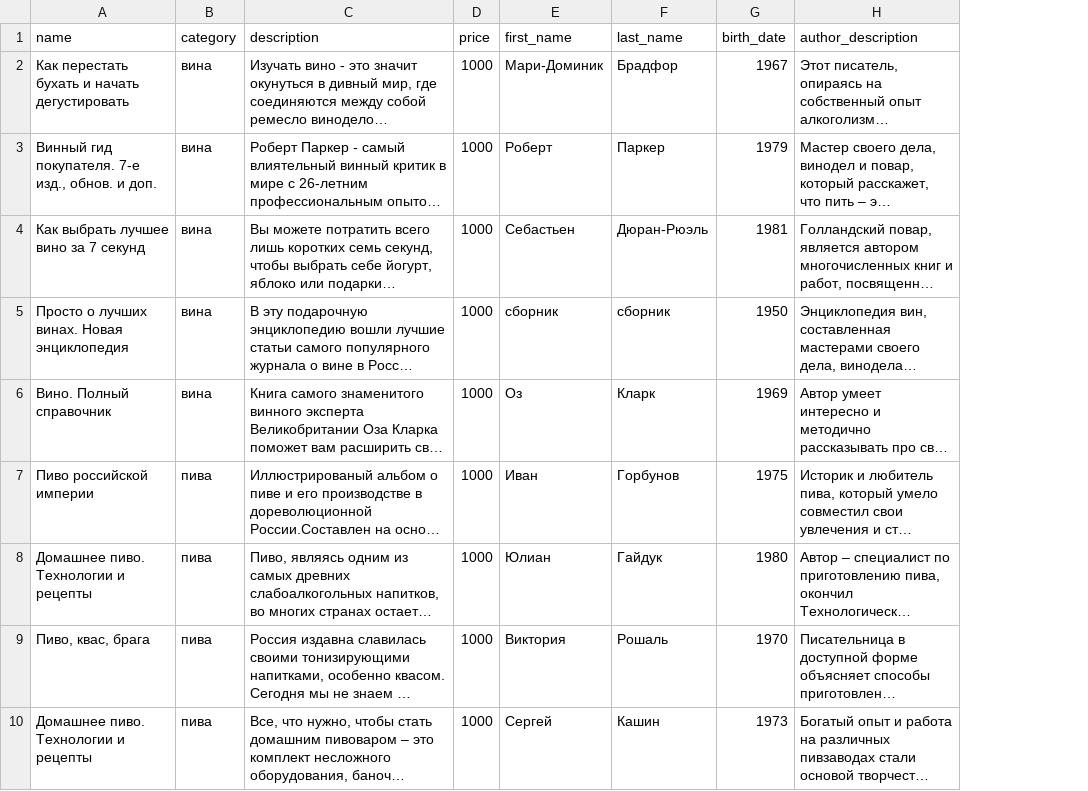
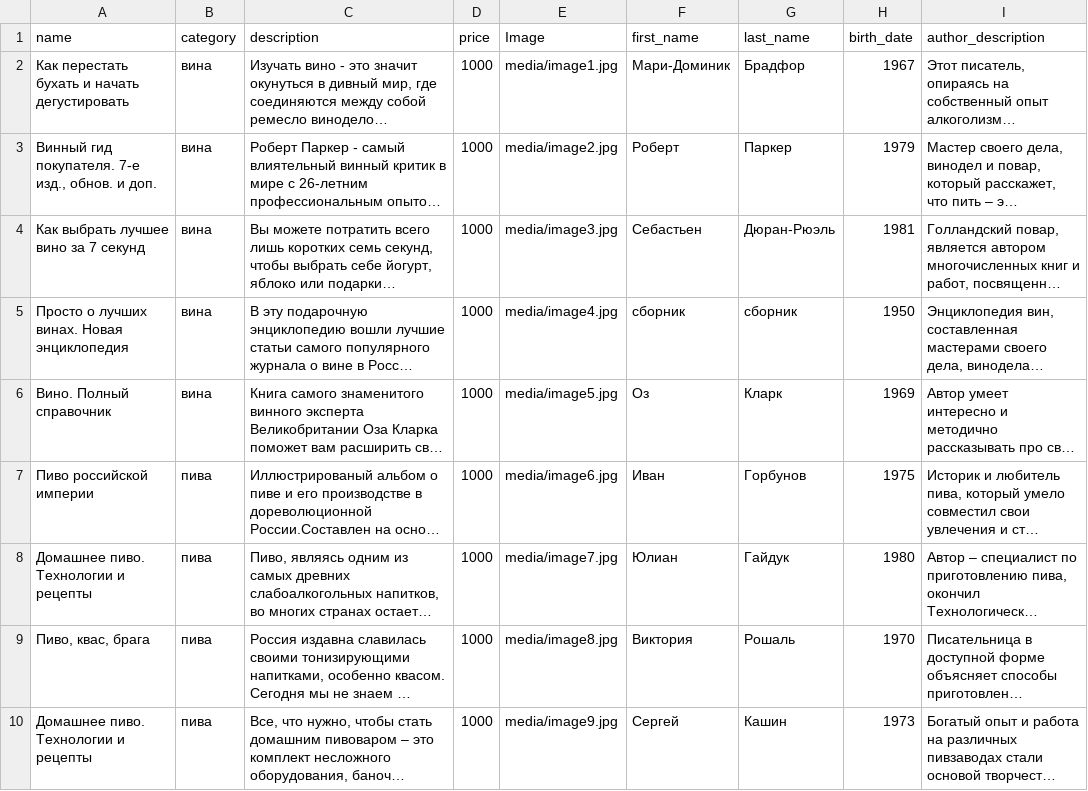
Before and after one commit to DmPolikarpov/book_store, a CSV file: books.csv, drawn as a sheet; only a part is shown; long unchanged cells end in …; the diff names each change by its address in the sheet, - before the commit and + after, or states it on an @@ line.

Commit message:
added blueprints for Users, Books, Admins

```diff
--- a/books.csv
+++ b/books.csv
+column E (Image), rows 2-10: media/image1.jpg | media/image2.jpg | media/image3.jpg | media/image4.jpg | media/image5.jpg | media/image6.jpg | media/image7.jpg | media/image8.jpg | media/image9.jpg
```
Also changed, not shown: 34 other files.
